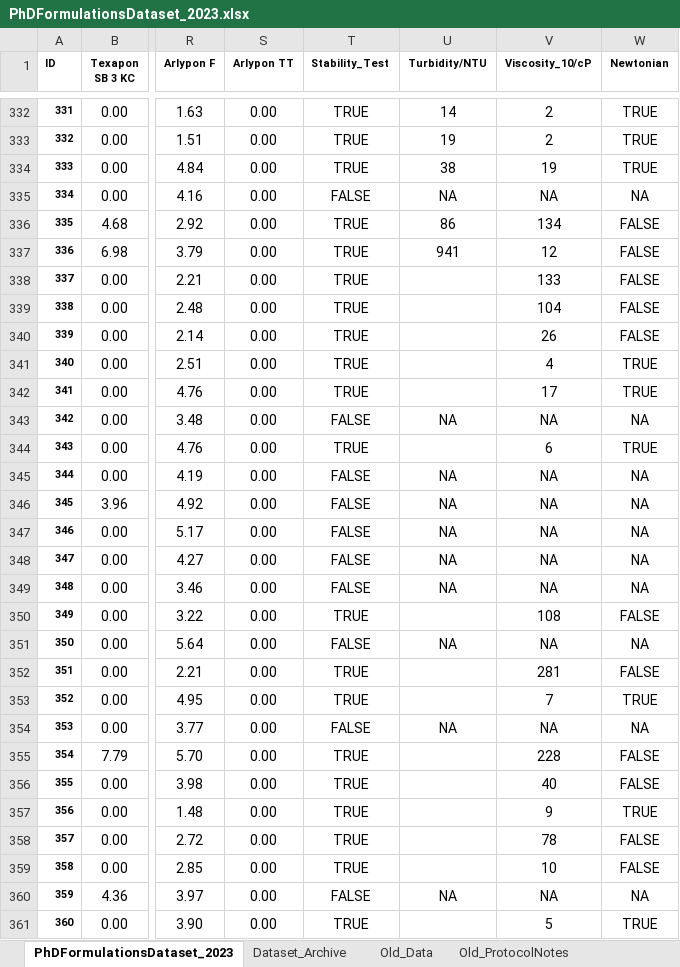
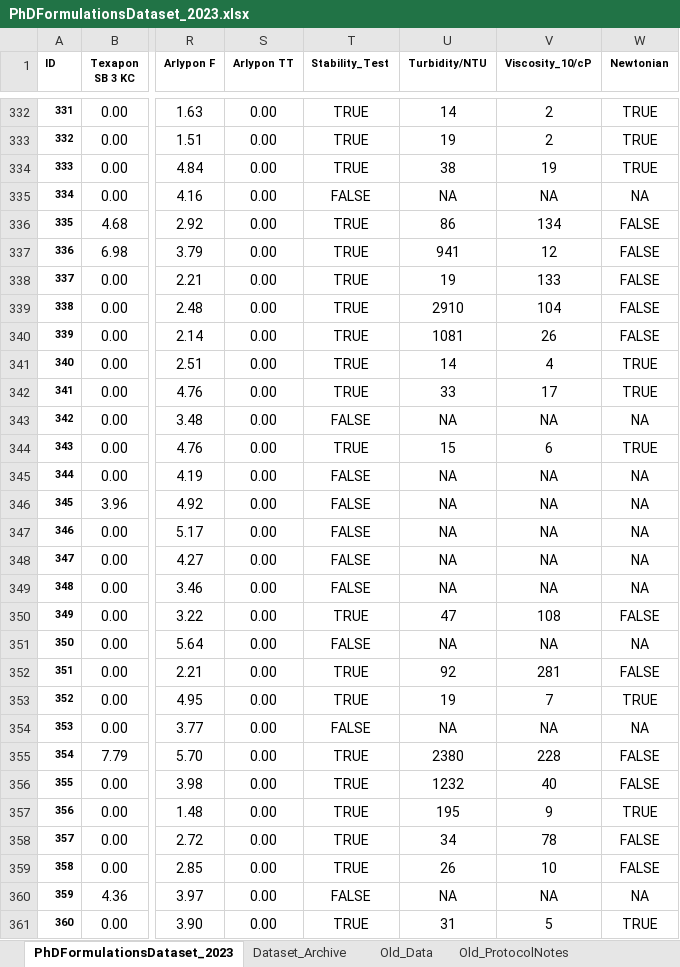
Before and after one commit to AniketChitre/formulations-prep, an Excel workbook: PhDFormulationsDataset_2023.xlsx, sheet PhDFormulationsDataset_2023, drawn as a sheet; only a part is shown, gaps mark what is left out; values as stored, in another font and other column widths than the file's, no borders; conditional formats not drawn; the diff names each change by its address in the sheet, - before the commit and + after, or states it on an @@ line.

Commit message:
Formulations dataset updated to S360

```diff
--- a/PhDFormulationsDataset_2023.xlsx (sheet PhDFormulationsDataset_2023)
+++ b/PhDFormulationsDataset_2023.xlsx (sheet PhDFormulationsDataset_2023)
-U338 (Turbidity/NTU): (empty)
+U338 (Turbidity/NTU): 19
-U339 (Turbidity/NTU): (empty)
+U339 (Turbidity/NTU): 2910
-U340 (Turbidity/NTU): (empty)
+U340 (Turbidity/NTU): 1081
-U341 (Turbidity/NTU): (empty)
+U341 (Turbidity/NTU): 14
-U342 (Turbidity/NTU): (empty)
+U342 (Turbidity/NTU): 33
-U344 (Turbidity/NTU): (empty)
+U344 (Turbidity/NTU): 15
-U350 (Turbidity/NTU): (empty)
+U350 (Turbidity/NTU): 47
-U352 (Turbidity/NTU): (empty)
+U352 (Turbidity/NTU): 92
-U353 (Turbidity/NTU): (empty)
+U353 (Turbidity/NTU): 19
-U355 (Turbidity/NTU): (empty)
+U355 (Turbidity/NTU): 2380
-U356 (Turbidity/NTU): (empty)
+U356 (Turbidity/NTU): 1232
-U357 (Turbidity/NTU): (empty)
+U357 (Turbidity/NTU): 195
-U358 (Turbidity/NTU): (empty)
+U358 (Turbidity/NTU): 34
-U359 (Turbidity/NTU): (empty)
+U359 (Turbidity/NTU): 26
-U361 (Turbidity/NTU): (empty)
+U361 (Turbidity/NTU): 31
```
Also changed, not shown: 1 other file.
